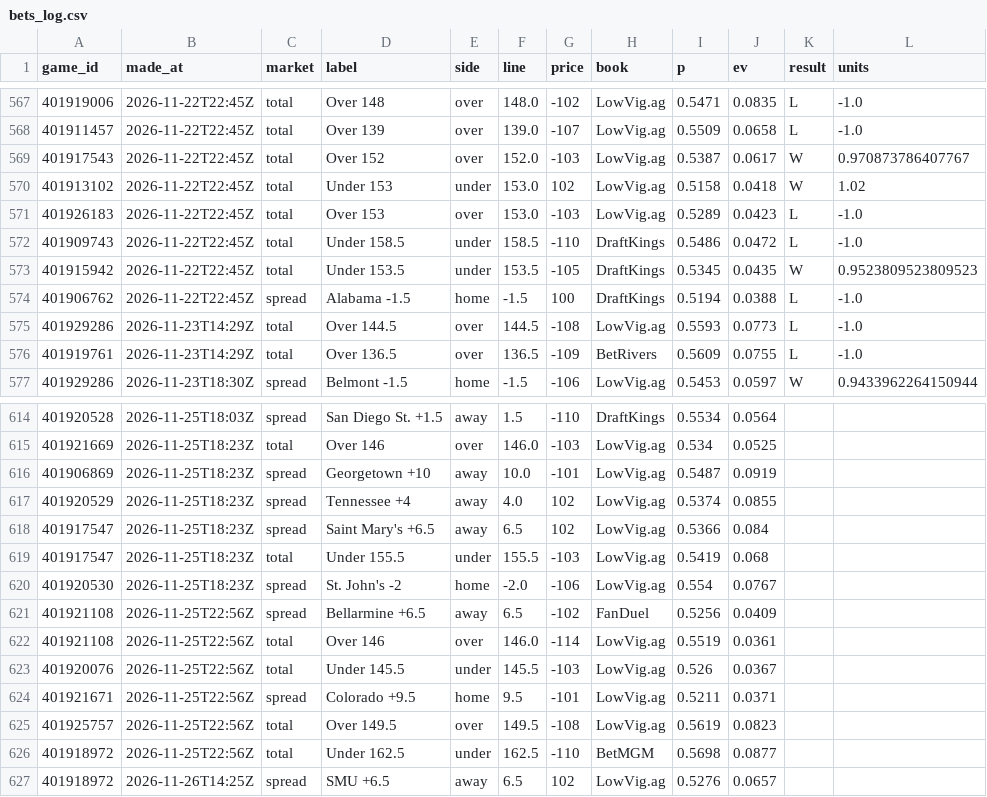
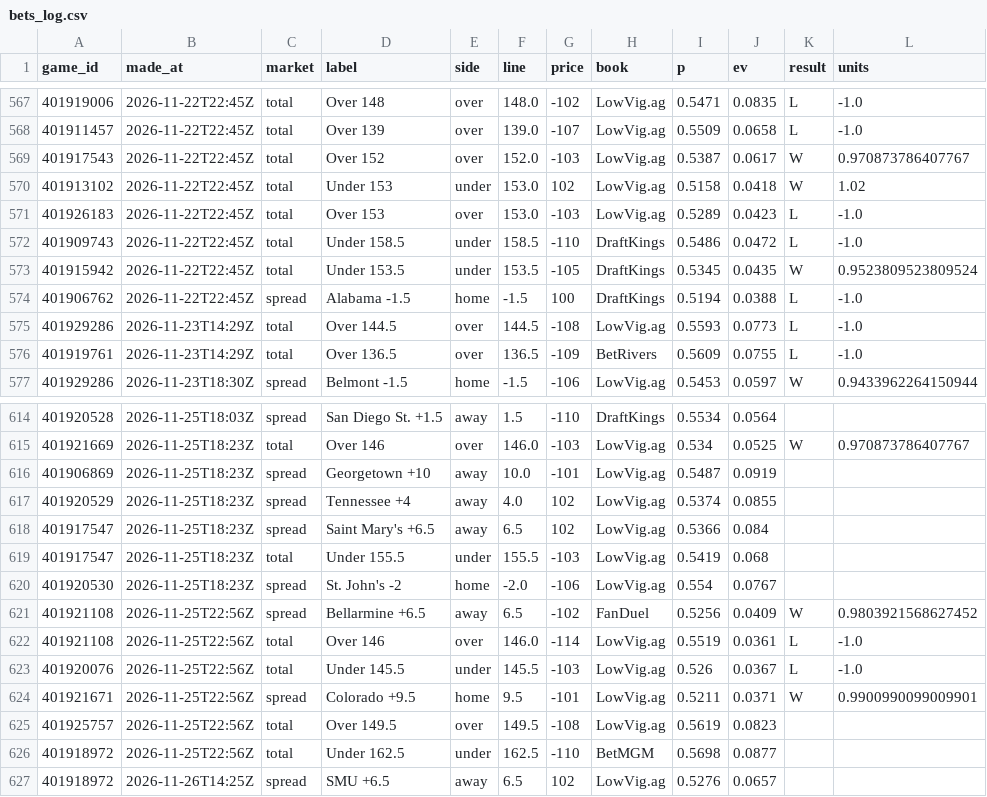
Before and after one commit to cjdonnelly21-afk/Hardwood-model, a CSV file: data/bets_log.csv, drawn as a sheet; only a part is shown, gaps mark what is left out; the diff covers the shown part only.

```diff
--- a/data/bets_log.csv
+++ b/data/bets_log.csv
@@ -572,3 +572,3 @@ game_id,made_at,market,label,side,line,price,book,p,ev,result,units
 401909743,2026-11-22T22:45Z,total,Under 158.5,under,158.5,-110,DraftKings,0.5486,0.0472,L,-1.0
-401915942,2026-11-22T22:45Z,total,Under 153.5,under,153.5,-105,DraftKings,0.5345,0.0435,W,0.9523809523809523
+401915942,2026-11-22T22:45Z,total,Under 153.5,under,153.5,-105,DraftKings,0.5345,0.0435,W,0.9523809523809524
 401906762,2026-11-22T22:45Z,spread,Alabama -1.5,home,-1.5,100,DraftKings,0.5194,0.0388,L,-1.0
@@ -614,3 +614,3 @@ game_id,made_at,market,label,side,line,price,book,p,ev,result,units
 401920528,2026-11-25T18:03Z,spread,San Diego St. +1.5,away,1.5,-110,DraftKings,0.5534,0.0564,,
-401921669,2026-11-25T18:23Z,total,Over 146,over,146.0,-103,LowVig.ag,0.534,0.0525,,
+401921669,2026-11-25T18:23Z,total,Over 146,over,146.0,-103,LowVig.ag,0.534,0.0525,W,0.970873786407767
 401906869,2026-11-25T18:23Z,spread,Georgetown +10,away,10.0,-101,LowVig.ag,0.5487,0.0919,,
@@ -620,6 +620,6 @@ game_id,made_at,market,label,side,line,price,book,p,ev,result,units
 401920530,2026-11-25T18:23Z,spread,St. John's -2,home,-2.0,-106,LowVig.ag,0.554,0.0767,,
-401921108,2026-11-25T22:56Z,spread,Bellarmine +6.5,away,6.5,-102,FanDuel,0.5256,0.0409,,
-401921108,2026-11-25T22:56Z,total,Over 146,over,146.0,-114,LowVig.ag,0.5519,0.0361,,
-401920076,2026-11-25T22:56Z,total,Under 145.5,under,145.5,-103,LowVig.ag,0.526,0.0367,,
-401921671,2026-11-25T22:56Z,spread,Colorado +9.5,home,9.5,-101,LowVig.ag,0.5211,0.0371,,
+401921108,2026-11-25T22:56Z,spread,Bellarmine +6.5,away,6.5,-102,FanDuel,0.5256,0.0409,W,0.9803921568627452
+401921108,2026-11-25T22:56Z,total,Over 146,over,146.0,-114,LowVig.ag,0.5519,0.0361,L,-1.0
+401920076,2026-11-25T22:56Z,total,Under 145.5,under,145.5,-103,LowVig.ag,0.526,0.0367,L,-1.0
+401921671,2026-11-25T22:56Z,spread,Colorado +9.5,home,9.5,-101,LowVig.ag,0.5211,0.0371,W,0.9900990099009901
 401925757,2026-11-25T22:56Z,total,Over 149.5,over,149.5,-108,LowVig.ag,0.5619,0.0823,,
```
Also changed, not shown: 36 edited cells elsewhere in this file, data/predictions_log.csv, data/torvik_latest.csv, 9 other files.
